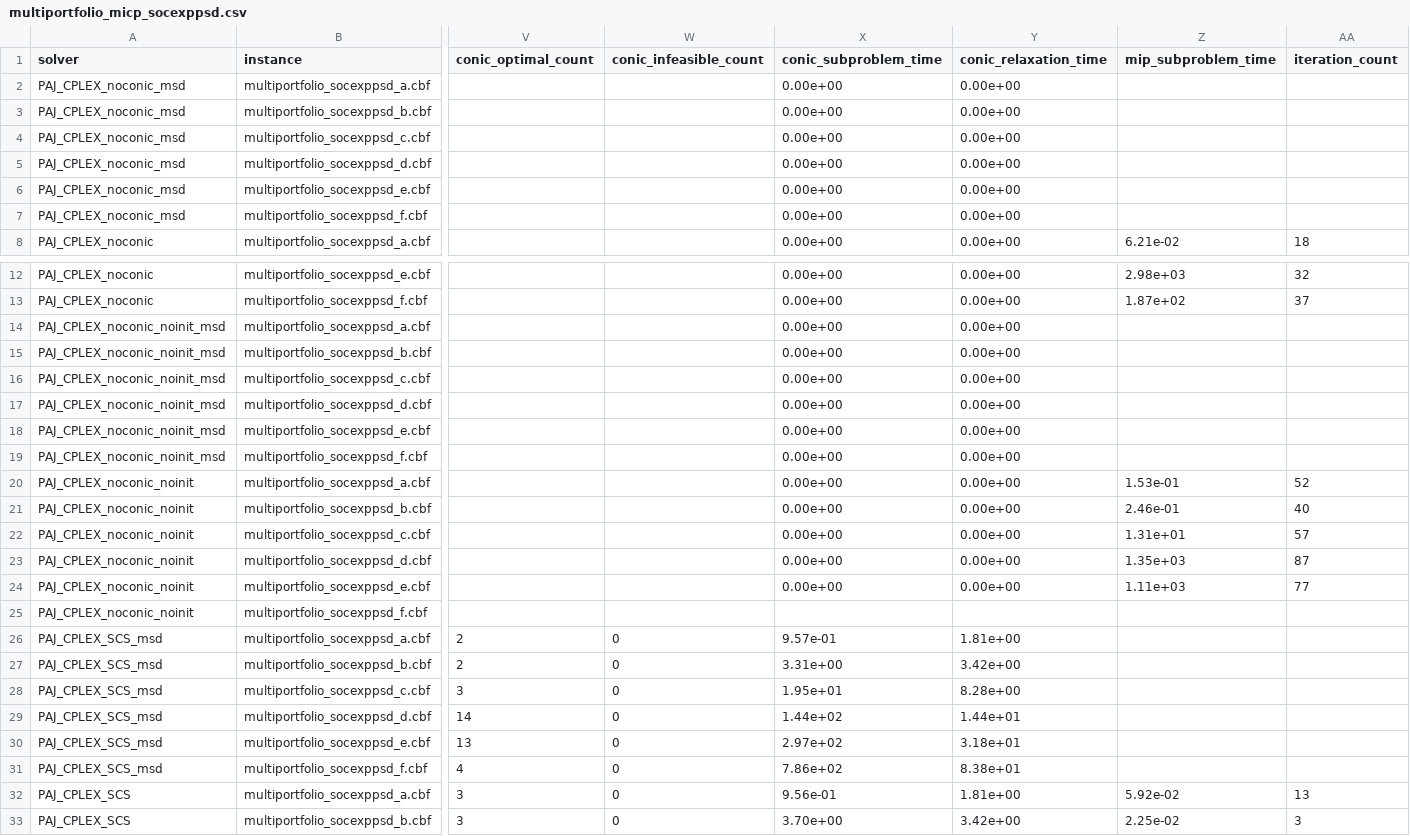
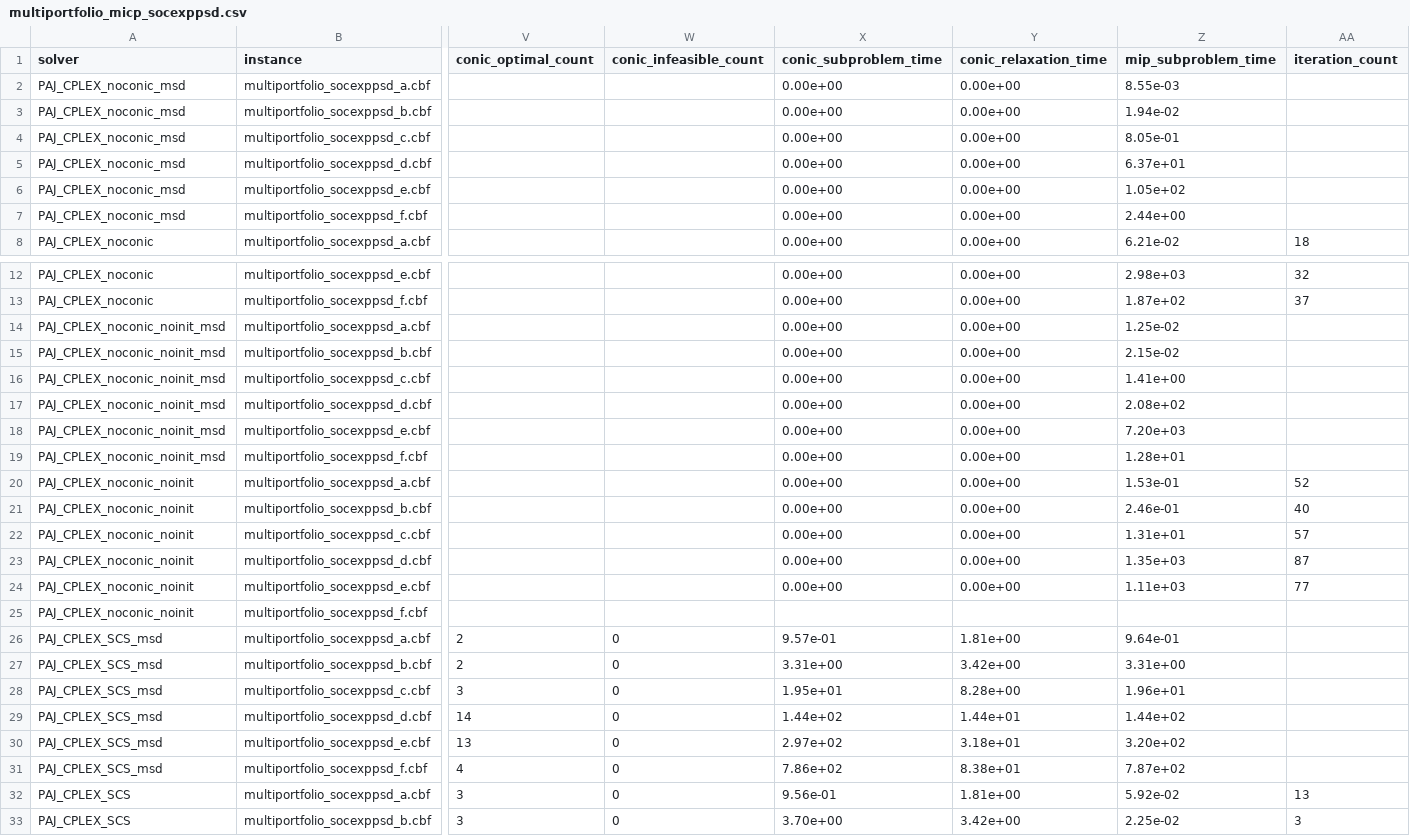
Before and after one commit to mlubin/PajaritoSupplement, a CSV file: results/multiportfolio_micp_socexppsd.csv, drawn as a sheet; only a part is shown, gaps mark what is left out; the diff names each change by its address in the sheet, - before the commit and + after, or states it on an @@ line.

Commit message:
new times in csv

```diff
--- a/results/multiportfolio_micp_socexppsd.csv
+++ b/results/multiportfolio_micp_socexppsd.csv
-Z2 (mip_subproblem_time): (empty)
+Z2 (mip_subproblem_time): 8.55e-03
-Z3 (mip_subproblem_time): (empty)
+Z3 (mip_subproblem_time): 1.94e-02
-Z4 (mip_subproblem_time): (empty)
+Z4 (mip_subproblem_time): 8.05e-01
-Z5 (mip_subproblem_time): (empty)
+Z5 (mip_subproblem_time): 6.37e+01
-Z6 (mip_subproblem_time): (empty)
+Z6 (mip_subproblem_time): 1.05e+02
-Z7 (mip_subproblem_time): (empty)
+Z7 (mip_subproblem_time): 2.44e+00
-Z14 (mip_subproblem_time): (empty)
+Z14 (mip_subproblem_time): 1.25e-02
-Z15 (mip_subproblem_time): (empty)
+Z15 (mip_subproblem_time): 2.15e-02
-Z16 (mip_subproblem_time): (empty)
+Z16 (mip_subproblem_time): 1.41e+00
-Z17 (mip_subproblem_time): (empty)
+Z17 (mip_subproblem_time): 2.08e+02
-Z18 (mip_subproblem_time): (empty)
+Z18 (mip_subproblem_time): 7.20e+03
-Z19 (mip_subproblem_time): (empty)
+Z19 (mip_subproblem_time): 1.28e+01
-Z26 (mip_subproblem_time): (empty)
+Z26 (mip_subproblem_time): 9.64e-01
-Z27 (mip_subproblem_time): (empty)
+Z27 (mip_subproblem_time): 3.31e+00
-Z28 (mip_subproblem_time): (empty)
+Z28 (mip_subproblem_time): 1.96e+01
-Z29 (mip_subproblem_time): (empty)
+Z29 (mip_subproblem_time): 1.44e+02
-Z30 (mip_subproblem_time): (empty)
+Z30 (mip_subproblem_time): 3.20e+02
-Z31 (mip_subproblem_time): (empty)
+Z31 (mip_subproblem_time): 7.87e+02
```
Also changed, not shown: results/multiportfolio_micp_soc.csv, results/multiportfolio_micp_socexp.csv, 1 other file.
